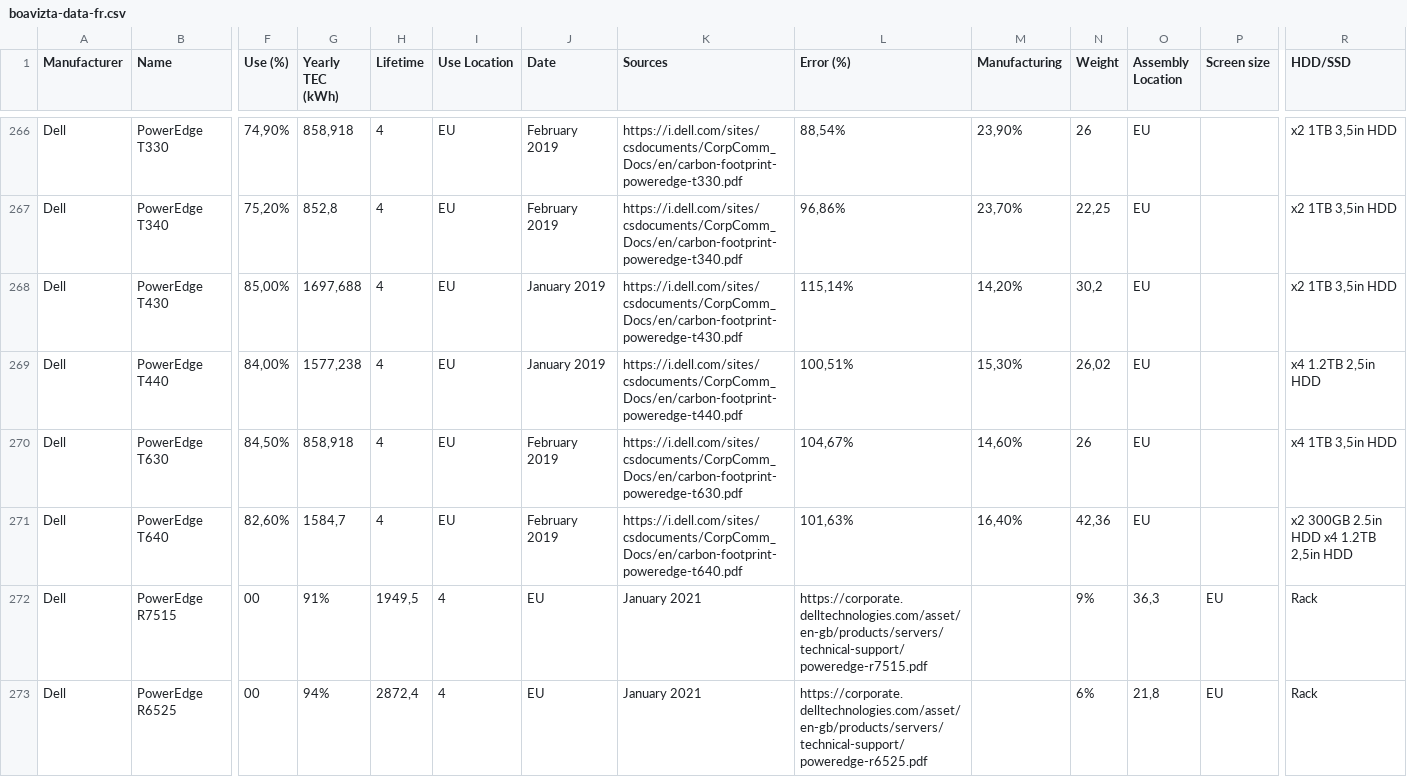
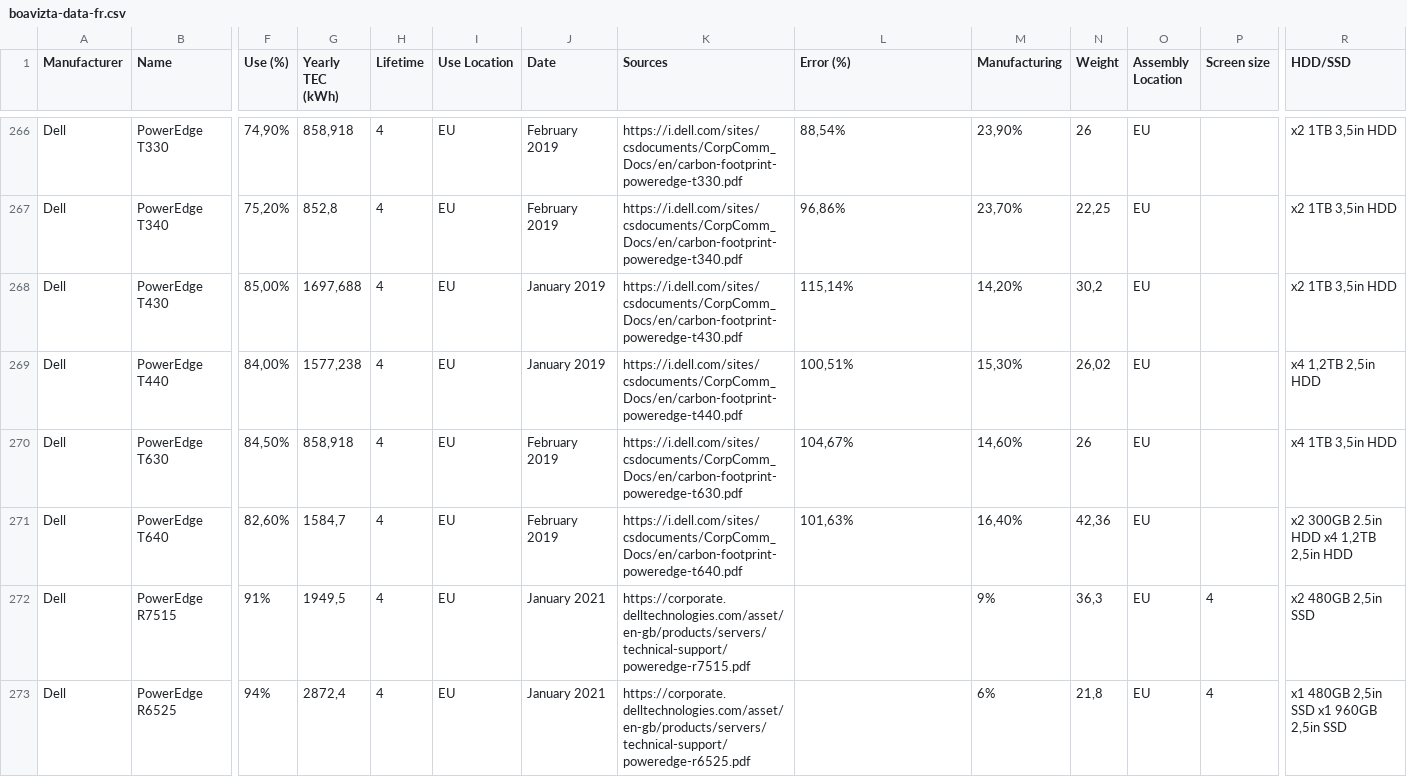
Before and after one commit to Boavizta/environmental-footprint-data, a CSV file: boavizta-data-fr.csv, drawn as a sheet; only a part is shown, gaps mark what is left out; the diff covers the shown part only; the diff names each change by its address in the sheet, - before the commit and + after, or states it on an @@ line.

```diff
--- a/boavizta-data-fr.csv
+++ b/boavizta-data-fr.csv
-R269 (HDD/SSD): x4 1.2TB 2,5in HDD
+R269 (HDD/SSD): x4 1,2TB 2,5in HDD
-R271 (HDD/SSD): x2 300GB 2.5in HDD x4 1.2TB 2,5in HDD
+R271 (HDD/SSD): x2 300GB 2.5in HDD x4 1,2TB 2,5in HDD
-F272 (Use (%)): 00
+F272 (Use (%)): 91%
-G272 (Yearly TEC (kWh)): 91%
+G272 (Yearly TEC (kWh)): 1949,5
-H272 (Lifetime): 1949,5
+H272 (Lifetime): 4
-I272:I273 (Use Location): 4
+I272:I273 (Use Location): EU
-J272:J273 (Date): EU
+J272:J273 (Date): January 2021
-K272 (Sources): January 2021
+K272 (Sources): https://corporate.delltechnologies.com/asset/en-gb/products/servers/technical-support/poweredge-r7515.pdf
-L272 (Error (%)): https://corporate.delltechnologies.com/asset/en-gb/products/servers/technical-support/poweredge-r7515.pdf
+L272 (Error (%)): (empty)
-M272 (Manufacturing): (empty)
+M272 (Manufacturing): 9%
-N272 (Weight): 9%
+N272 (Weight): 36,3
-O272 (Assembly Location): 36,3
+O272 (Assembly Location): EU
-P272:P273 (Screen size): EU
+P272:P273 (Screen size): 4
-R272 (HDD/SSD): Rack
+R272 (HDD/SSD): x2 480GB 2,5in SSD
-F273 (Use (%)): 00
+F273 (Use (%)): 94%
-G273 (Yearly TEC (kWh)): 94%
+G273 (Yearly TEC (kWh)): 2872,4
-H273 (Lifetime): 2872,4
+H273 (Lifetime): 4
-K273 (Sources): January 2021
+K273 (Sources): https://corporate.delltechnologies.com/asset/en-gb/products/servers/technical-support/poweredge-r6525.pdf
-L273 (Error (%)): https://corporate.delltechnologies.com/asset/en-gb/products/servers/technical-support/poweredge-r6525.pdf
+L273 (Error (%)): (empty)
-M273 (Manufacturing): (empty)
+M273 (Manufacturing): 6%
-N273 (Weight): 6%
+N273 (Weight): 21,8
-O273 (Assembly Location): 21,8
+O273 (Assembly Location): EU
-R273 (HDD/SSD): Rack
+R273 (HDD/SSD): x1 480GB 2,5in SSD x1 960GB 2,5in SSD
```
Also changed, not shown: 52 edited cells elsewhere in this file, boavizta-data-us.csv, 1 other file.
